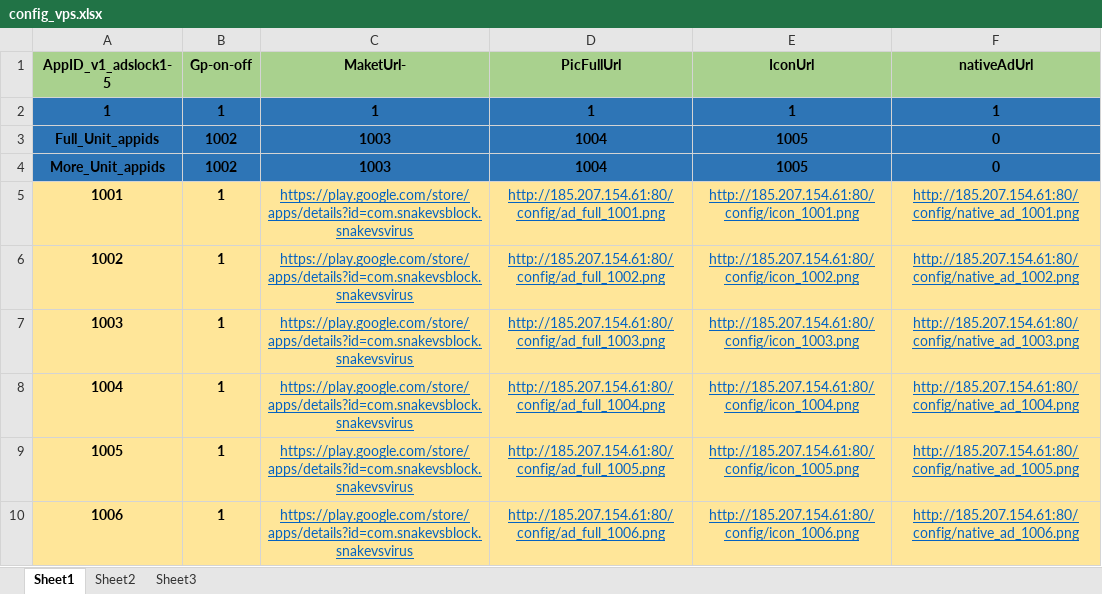
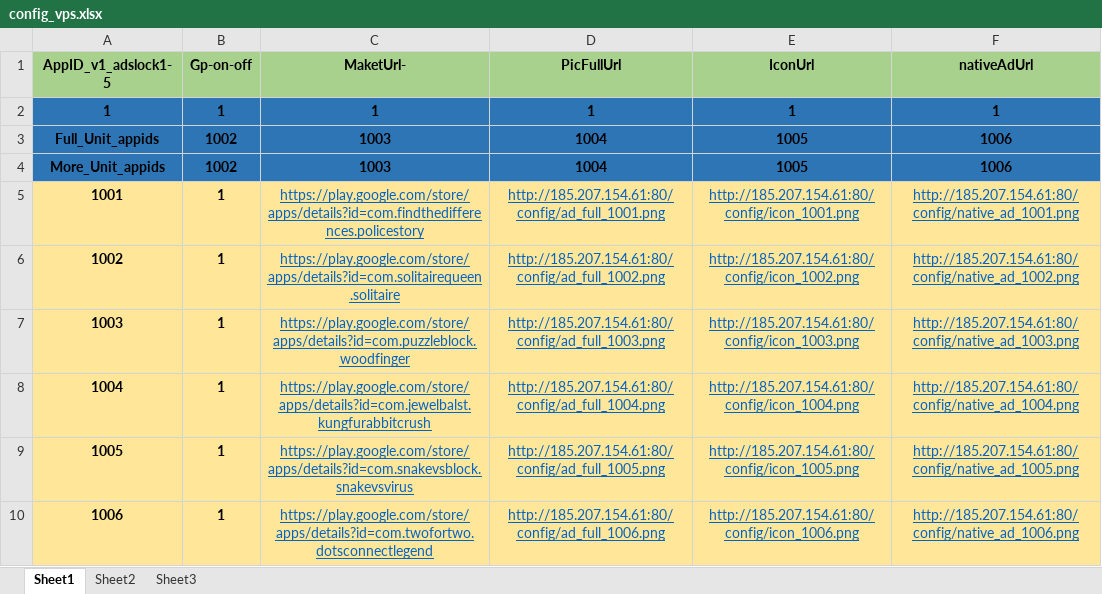
Before and after one commit to freeket/htgames, an Excel workbook: config/config_vps.xlsx, sheet Sheet1, drawn as a sheet; values as stored, in another font and other column widths than the file's, no borders; the diff names each change by its address in the sheet, - before the commit and + after, or states it on an @@ line.

```diff
--- a/config/config_vps.xlsx (sheet Sheet1)
+++ b/config/config_vps.xlsx (sheet Sheet1)
-F3:F4 (nativeAdUrl): 0
+F3:F4 (nativeAdUrl): 1006
-C5 (MaketUrl-): https://play.google.com/store/apps/details?id=com.snakevsblock.snakevsvirus
+C5 (MaketUrl-): https://play.google.com/store/apps/details?id=com.findthedifferences.policestory
-C6 (MaketUrl-): https://play.google.com/store/apps/details?id=com.snakevsblock.snakevsvirus
+C6 (MaketUrl-): https://play.google.com/store/apps/details?id=com.solitairequeen.solitaire
-C7 (MaketUrl-): https://play.google.com/store/apps/details?id=com.snakevsblock.snakevsvirus
+C7 (MaketUrl-): https://play.google.com/store/apps/details?id=com.puzzleblock.woodfinger
-C8 (MaketUrl-): https://play.google.com/store/apps/details?id=com.snakevsblock.snakevsvirus
+C8 (MaketUrl-): https://play.google.com/store/apps/details?id=com.jewelbalst.kungfurabbitcrush
-C10 (MaketUrl-): https://play.google.com/store/apps/details?id=com.snakevsblock.snakevsvirus
+C10 (MaketUrl-): https://play.google.com/store/apps/details?id=com.twofortwo.dotsconnectlegend
```
Also changed, not shown: config/config-demo.xlsx, config/config.xlsx, 4 other files.
